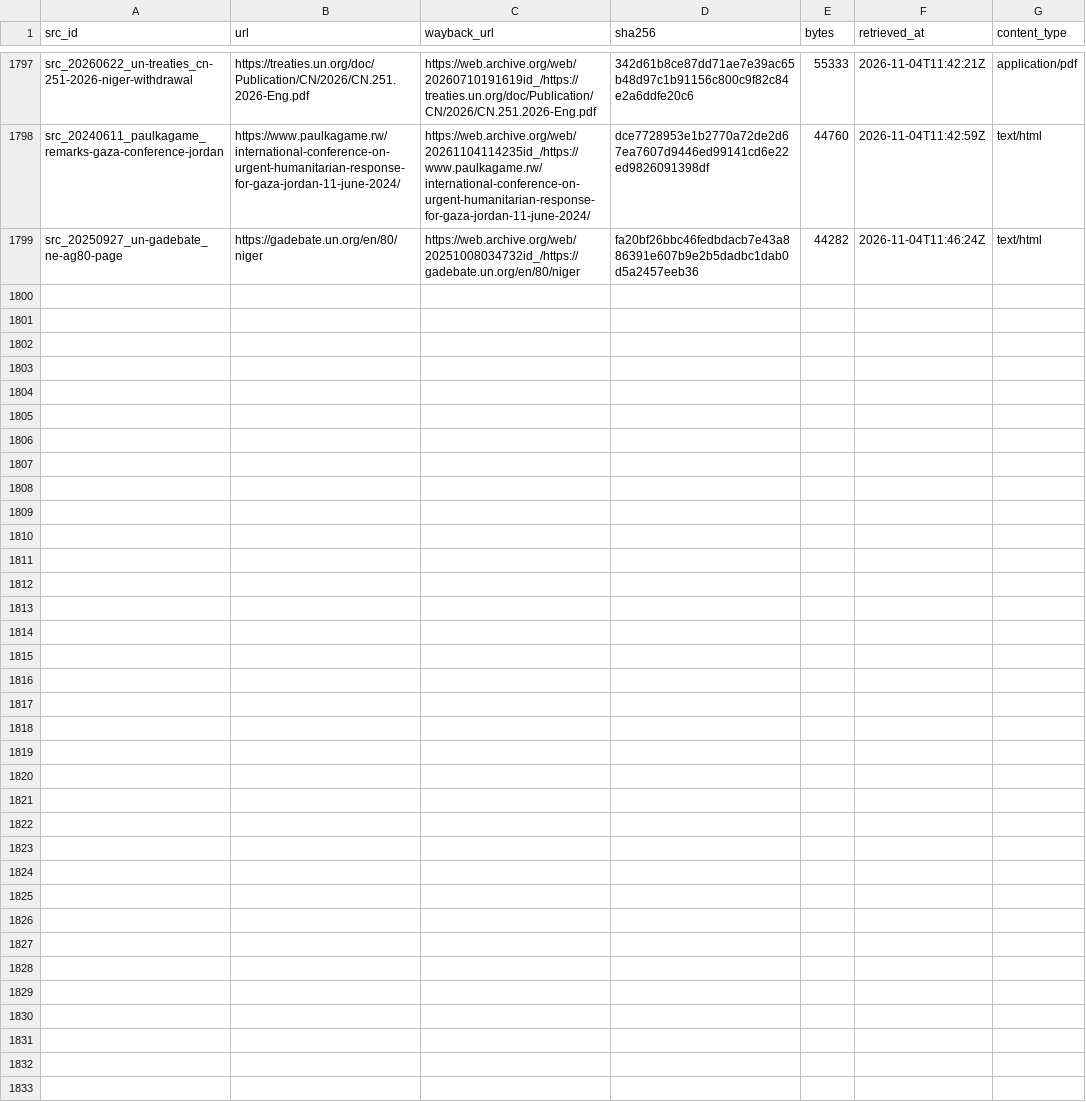
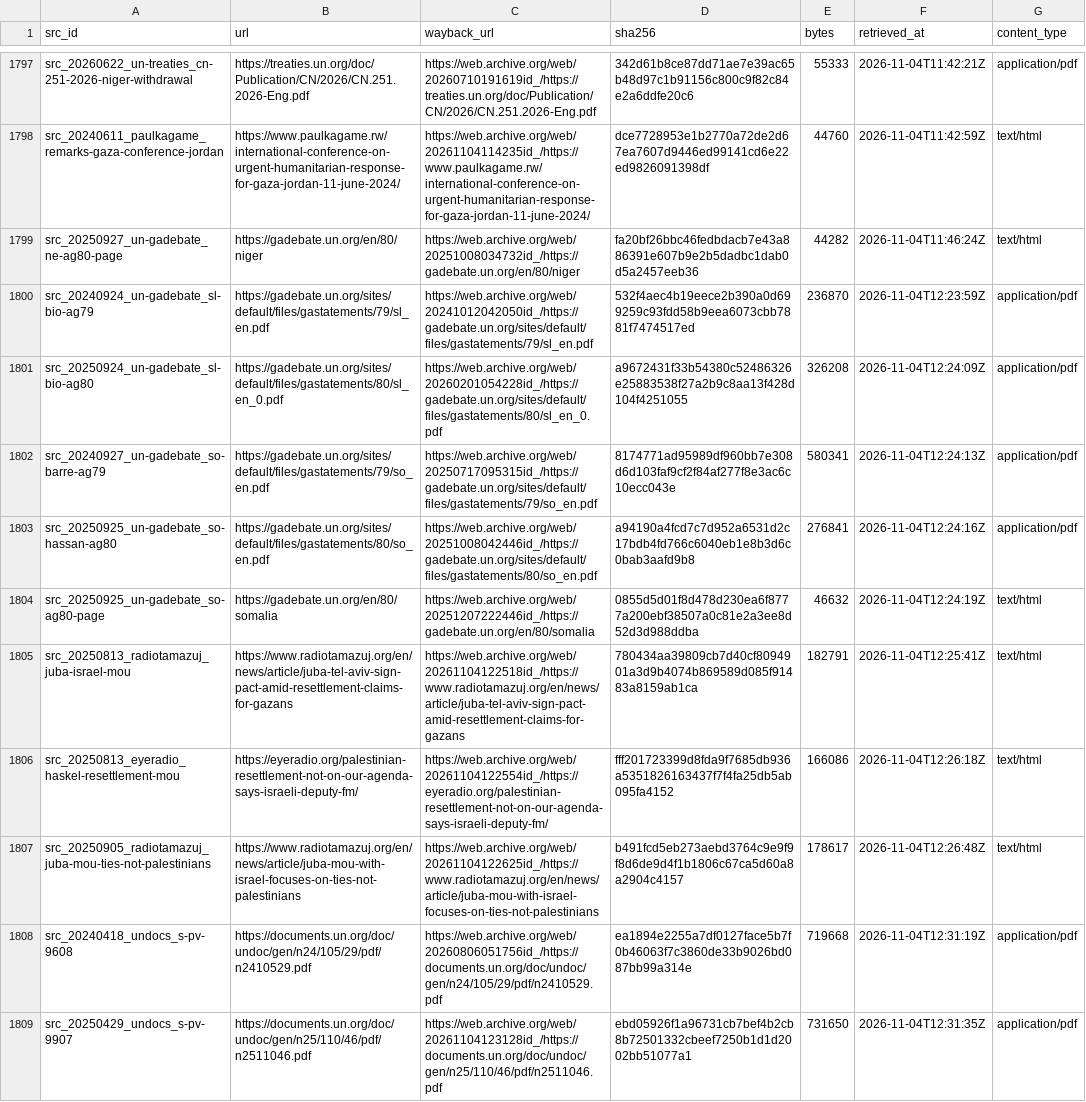
Before and after one commit to mohazed/GAI, a CSV file: archive/index.csv, drawn as a sheet; only a part is shown, gaps mark what is left out; the diff names each change by its address in the sheet, - before the commit and + after, or states it on an @@ line.

```diff
--- a/archive/index.csv
+++ b/archive/index.csv
+row 1800: src_20240924_un-gadebate_sl-bio-ag79 | https://gadebate.un.org/sites/default/files/gastatements/79/sl_en.pdf | https://web.archive.org/web/20241012042050id_/https://gadebate.un.org/sites/default/files/gastatements/79/sl_en.pdf | 532f4aec4b19eece2b390a0d699259c93fdd58b9eea6073cbb7881f7474517ed | 236870 | 2026-11-04T12:23:59Z | application/pdf
+row 1801: src_20250924_un-gadebate_sl-bio-ag80 | https://gadebate.un.org/sites/default/files/gastatements/80/sl_en_0.pdf | https://web.archive.org/web/20260201054228id_/https://gadebate.un.org/sites/default/files/gastatements/80/sl_en_0.pdf | a9672431f33b54380c52486326e25883538f27a2b9c8aa13f428d104f4251055 | 326208 | 2026-11-04T12:24:09Z | application/pdf
+row 1802: src_20240927_un-gadebate_so-barre-ag79 | https://gadebate.un.org/sites/default/files/gastatements/79/so_en.pdf | https://web.archive.org/web/20250717095315id_/https://gadebate.un.org/sites/default/files/gastatements/79/so_en.pdf | 8174771ad95989df960bb7e308d6d103faf9cf2f84af277f8e3ac6c10ecc043e | 580341 | 2026-11-04T12:24:13Z | application/pdf
+row 1803: src_20250925_un-gadebate_so-hassan-ag80 | https://gadebate.un.org/sites/default/files/gastatements/80/so_en.pdf | https://web.archive.org/web/20251008042446id_/https://gadebate.un.org/sites/default/files/gastatements/80/so_en.pdf | a94190a4fcd7c7d952a6531d2c17bdb4fd766c6040eb1e8b3d6c0bab3aafd9b8 | 276841 | 2026-11-04T12:24:16Z | application/pdf
+row 1804: src_20250925_un-gadebate_so-ag80-page | https://gadebate.un.org/en/80/somalia | https://web.archive.org/web/20251207222446id_/https://gadebate.un.org/en/80/somalia | 0855d5d01f8d478d230ea6f8777a200ebf38507a0c81e2a3ee8d52d3d988ddba | 46632 | 2026-11-04T12:24:19Z | text/html
+row 1805: src_20250813_radiotamazuj_juba-israel-mou | https://www.radiotamazuj.org/en/news/article/juba-tel-aviv-sign-pact-amid-resettlement-claims-for-gazans | https://web.archive.org/web/20261104122518id_/https://www.radiotamazuj.org/en/news/article/juba-tel-aviv-sign-pact-amid-resettlement-claims-for-gazans | 780434aa39809cb7d40cf8094901a3d9b4074b869589d085f91483a8159ab1ca | 182791 | 2026-11-04T12:25:41Z | text/html
+row 1806: src_20250813_eyeradio_haskel-resettlement-mou | https://eyeradio.org/palestinian-resettlement-not-on-our-agenda-says-israeli-deputy-fm/ | https://web.archive.org/web/20261104122554id_/https://eyeradio.org/palestinian-resettlement-not-on-our-agenda-says-israeli-deputy-fm/ | fff201723399d8fda9f7685db936a5351826163437f7f4fa25db5ab095fa4152 | 166086 | 2026-11-04T12:26:18Z | text/html
+row 1807: src_20250905_radiotamazuj_juba-mou-ties-not-palestinians | https://www.radiotamazuj.org/en/news/article/juba-mou-with-israel-focuses-on-ties-not-palestinians | https://web.archive.org/web/20261104122625id_/https://www.radiotamazuj.org/en/news/article/juba-mou-with-israel-focuses-on-ties-not-palestinians | b491fcd5eb273aebd3764c9e9f9f8d6de9d4f1b1806c67ca5d60a8a2904c4157 | 178617 | 2026-11-04T12:26:48Z | text/html
+row 1808: src_20240418_undocs_s-pv-9608 | https://documents.un.org/doc/undoc/gen/n24/105/29/pdf/n2410529.pdf | https://web.archive.org/web/20260806051756id_/https://documents.un.org/doc/undoc/gen/n24/105/29/pdf/n2410529.pdf | ea1894e2255a7df0127face5b7f0b46063f7c3860de33b9026bd087bb99a314e | 719668 | 2026-11-04T12:31:19Z | application/pdf
+row 1809: src_20250429_undocs_s-pv-9907 | https://documents.un.org/doc/undoc/gen/n25/110/46/pdf/n2511046.pdf | https://web.archive.org/web/20261104123128id_/https://documents.un.org/doc/undoc/gen/n25/110/46/pdf/n2511046.pdf | ebd05926f1a96731cb7bef4b2cb8b72501332cbeef7250b1d1d2002bb51077a1 | 731650 | 2026-11-04T12:31:35Z | application/pdf
```
Also changed, not shown: 31 other files.
